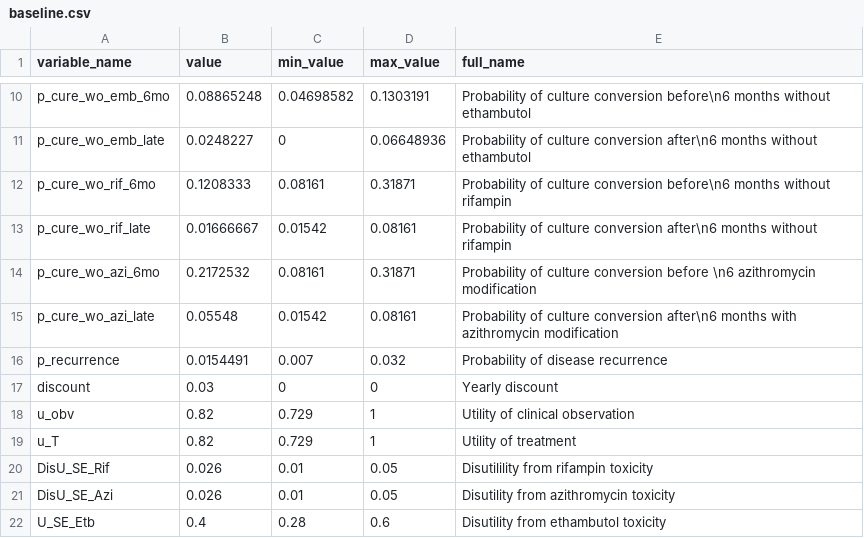
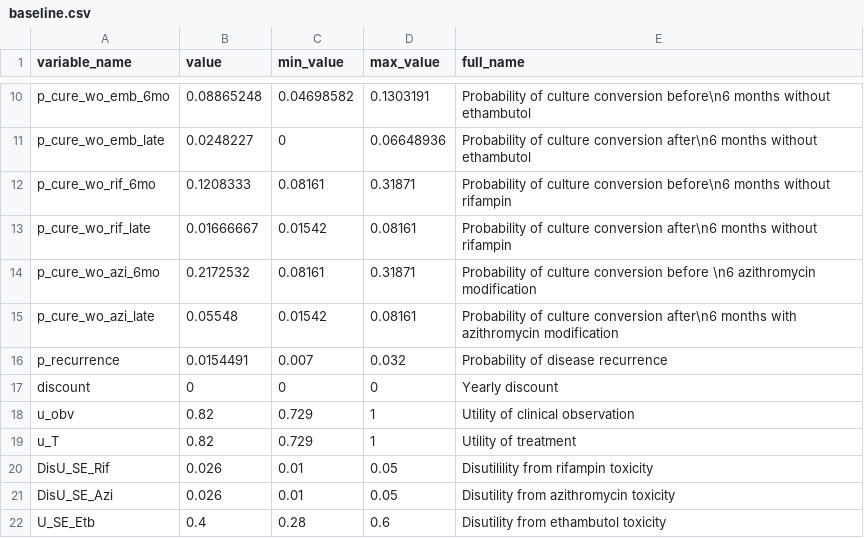
Before and after one commit to omriarbiv/mac_model3, a CSV file: values/baseline.csv, drawn as a sheet; only a part is shown, gaps mark what is left out.

Commit message:
Removing yearly discount

```diff
--- a/values/baseline.csv
+++ b/values/baseline.csv
@@ -16,3 +16,3 @@ p_cure_wo_azi_late,0.05548,0.01542,0.08161,Probability of culture conversion aft
 p_recurrence,0.0154491,0.007,0.032,Probability of disease recurrence
-discount,0.03,0,0,Yearly discount
+discount,0,0,0,Yearly discount
 u_obv,0.82,0.729,1,Utility of clinical observation
```
